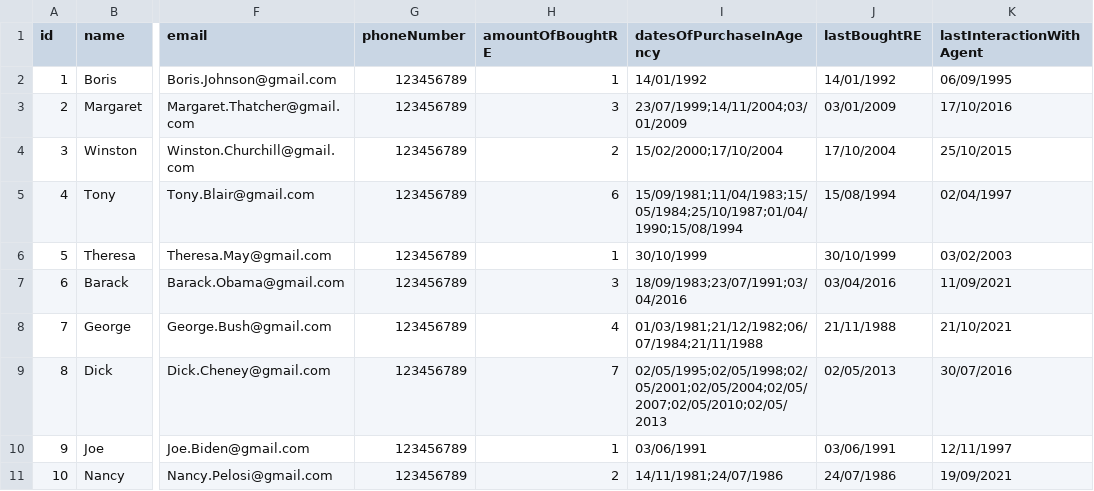
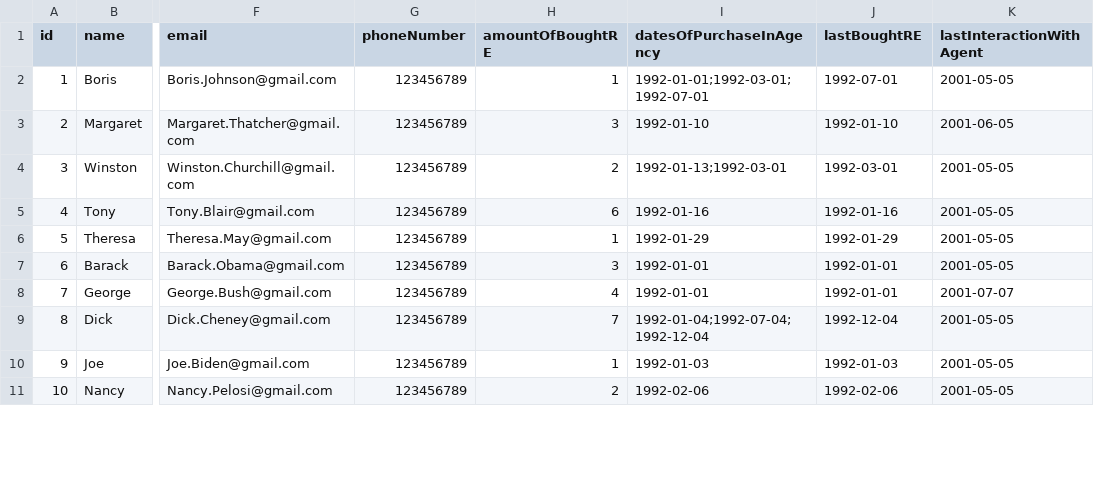
Before and after one commit to assert-0/armando, a CSV file: services/db_adapter/data.csv, drawn as a sheet; only a part is shown, gaps mark what is left out; the diff covers the shown part only; the diff names each change by its address in the sheet, - before the commit and + after, or states it on an @@ line.

```diff
--- a/services/db_adapter/data.csv
+++ b/services/db_adapter/data.csv
-I2 (datesOfPurchaseInAgency): 14/01/1992
+I2 (datesOfPurchaseInAgency): 1992-01-01;1992-03-01;1992-07-01
-J2 (lastBoughtRE): 14/01/1992
+J2 (lastBoughtRE): 1992-07-01
-K2 (lastInteractionWithAgent): 06/09/1995
+K2 (lastInteractionWithAgent): 2001-05-05
-I3 (datesOfPurchaseInAgency): 23/07/1999;14/11/2004;03/01/2009
+I3 (datesOfPurchaseInAgency): 1992-01-10
-J3 (lastBoughtRE): 03/01/2009
+J3 (lastBoughtRE): 1992-01-10
-K3 (lastInteractionWithAgent): 17/10/2016
+K3 (lastInteractionWithAgent): 2001-06-05
-I4 (datesOfPurchaseInAgency): 15/02/2000;17/10/2004
+I4 (datesOfPurchaseInAgency): 1992-01-13;1992-03-01
-J4 (lastBoughtRE): 17/10/2004
+J4 (lastBoughtRE): 1992-03-01
-K4 (lastInteractionWithAgent): 25/10/2015
+K4 (lastInteractionWithAgent): 2001-05-05
-I5 (datesOfPurchaseInAgency): 15/09/1981;11/04/1983;15/05/1984;25/10/1987;01/04/1990;15/08/1994
+I5 (datesOfPurchaseInAgency): 1992-01-16
-J5 (lastBoughtRE): 15/08/1994
+J5 (lastBoughtRE): 1992-01-16
-K5 (lastInteractionWithAgent): 02/04/1997
+K5 (lastInteractionWithAgent): 2001-05-05
-I6 (datesOfPurchaseInAgency): 30/10/1999
+I6 (datesOfPurchaseInAgency): 1992-01-29
-J6 (lastBoughtRE): 30/10/1999
+J6 (lastBoughtRE): 1992-01-29
-K6 (lastInteractionWithAgent): 03/02/2003
+K6 (lastInteractionWithAgent): 2001-05-05
-I7 (datesOfPurchaseInAgency): 18/09/1983;23/07/1991;03/04/2016
+I7 (datesOfPurchaseInAgency): 1992-01-01
-J7 (lastBoughtRE): 03/04/2016
+J7 (lastBoughtRE): 1992-01-01
-K7 (lastInteractionWithAgent): 11/09/2021
+K7 (lastInteractionWithAgent): 2001-05-05
-I8 (datesOfPurchaseInAgency): 01/03/1981;21/12/1982;06/07/1984;21/11/1988
+I8 (datesOfPurchaseInAgency): 1992-01-01
-J8 (lastBoughtRE): 21/11/1988
+J8 (lastBoughtRE): 1992-01-01
-K8 (lastInteractionWithAgent): 21/10/2021
+K8 (lastInteractionWithAgent): 2001-07-07
-I9 (datesOfPurchaseInAgency): 02/05/1995;02/05/1998;02/05/2001;02/05/2004;02/05/2007;02/05/2010;02/05/2013
+I9 (datesOfPurchaseInAgency): 1992-01-04;1992-07-04;1992-12-04
-J9 (lastBoughtRE): 02/05/2013
+J9 (lastBoughtRE): 1992-12-04
-K9 (lastInteractionWithAgent): 30/07/2016
+K9 (lastInteractionWithAgent): 2001-05-05
-I10 (datesOfPurchaseInAgency): 03/06/1991
+I10 (datesOfPurchaseInAgency): 1992-01-03
-J10 (lastBoughtRE): 03/06/1991
+J10 (lastBoughtRE): 1992-01-03
-K10 (lastInteractionWithAgent): 12/11/1997
+K10 (lastInteractionWithAgent): 2001-05-05
-I11 (datesOfPurchaseInAgency): 14/11/1981;24/07/1986
+I11 (datesOfPurchaseInAgency): 1992-02-06
-J11 (lastBoughtRE): 24/07/1986
+J11 (lastBoughtRE): 1992-02-06
-K11 (lastInteractionWithAgent): 19/09/2021
+K11 (lastInteractionWithAgent): 2001-05-05
```
Also changed, not shown: 12 edited cells elsewhere in this file, 12 other files.
